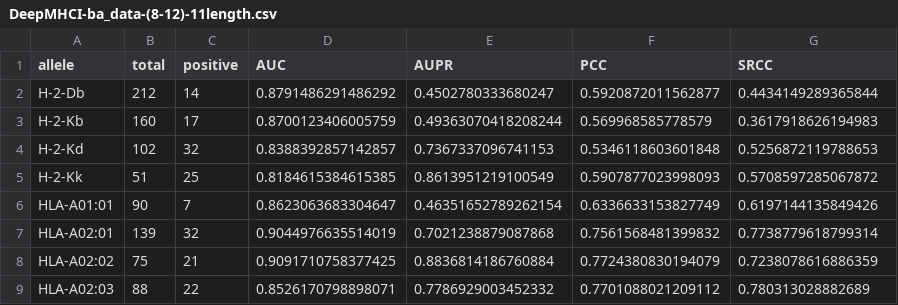
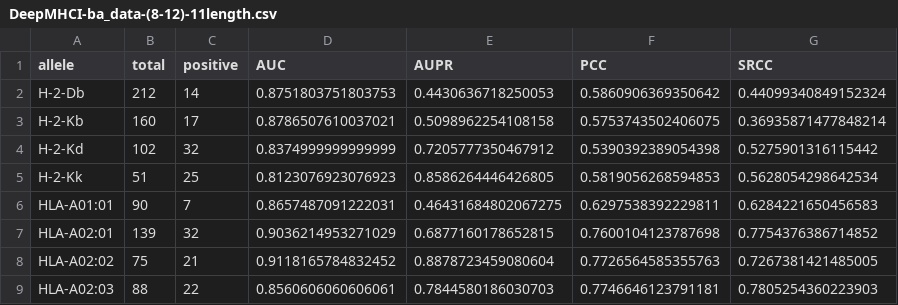
Before and after one commit to Unknown-Blaze/FYP-Research, a CSV file: DeepMHCI/results/DeepMHCI-ba_data-(8-12)-11length.csv, drawn as a sheet; only a part is shown; the diff covers the shown part only.

```diff
--- a/DeepMHCI/results/DeepMHCI-ba_data-(8-12)-11length.csv
+++ b/DeepMHCI/results/DeepMHCI-ba_data-(8-12)-11length.csv
@@ -1,9 +1,9 @@
 allele,total,positive,AUC,AUPR,PCC,SRCC
-H-2-Db,212,14,0.8791486291486292,0.4502780333680247,0.5920872011562877,0.4434149289365844
-H-2-Kb,160,17,0.8700123406005759,0.49363070418208244,0.569968585778579,0.3617918626194983
-H-2-Kd,102,32,0.8388392857142857,0.7367337096741153,0.5346118603601848,0.5256872119788653
-H-2-Kk,51,25,0.8184615384615385,0.8613951219100549,0.5907877023998093,0.5708597285067872
-HLA-A01:01,90,7,0.8623063683304647,0.46351652789262154,0.6336633153827749,0.6197144135849426
-HLA-A02:01,139,32,0.9044976635514019,0.7021238879087868,0.7561568481399832,0.7738779618799314
-HLA-A02:02,75,21,0.9091710758377425,0.8836814186760884,0.7724380830194079,0.7238078616886359
-HLA-A02:03,88,22,0.8526170798898071,0.7786929003452332,0.7701088021209112,0.780313028882689
+H-2-Db,212,14,0.8751803751803753,0.4430636718250053,0.5860906369350642,0.44099340849152324
+H-2-Kb,160,17,0.8786507610037021,0.5098962254108158,0.5753743502406075,0.36935871477848214
+H-2-Kd,102,32,0.8374999999999999,0.7205777350467912,0.5390392389054398,0.5275901316115442
+H-2-Kk,51,25,0.8123076923076923,0.8586264446426805,0.5819056268594853,0.5628054298642534
+HLA-A01:01,90,7,0.8657487091222031,0.46431684802067275,0.6297538392229811,0.6284221650456583
+HLA-A02:01,139,32,0.9036214953271029,0.6877160178652815,0.7600104123787698,0.7754376386714852
+HLA-A02:02,75,21,0.9118165784832452,0.8878723459080604,0.7726564585355763,0.7267381421485005
+HLA-A02:03,88,22,0.8560606060606061,0.7844580186030703,0.7746646123791181,0.7805254360223903
```
Also changed, not shown: 1 added row, 1 removed row and 130 edited cells elsewhere in this file, DeepMHCI/results/DeepMHCI-5CV.csv, DeepMHCI/results/DeepMHCI-ba_data-(8-12)-10length.csv, 54 other files.
